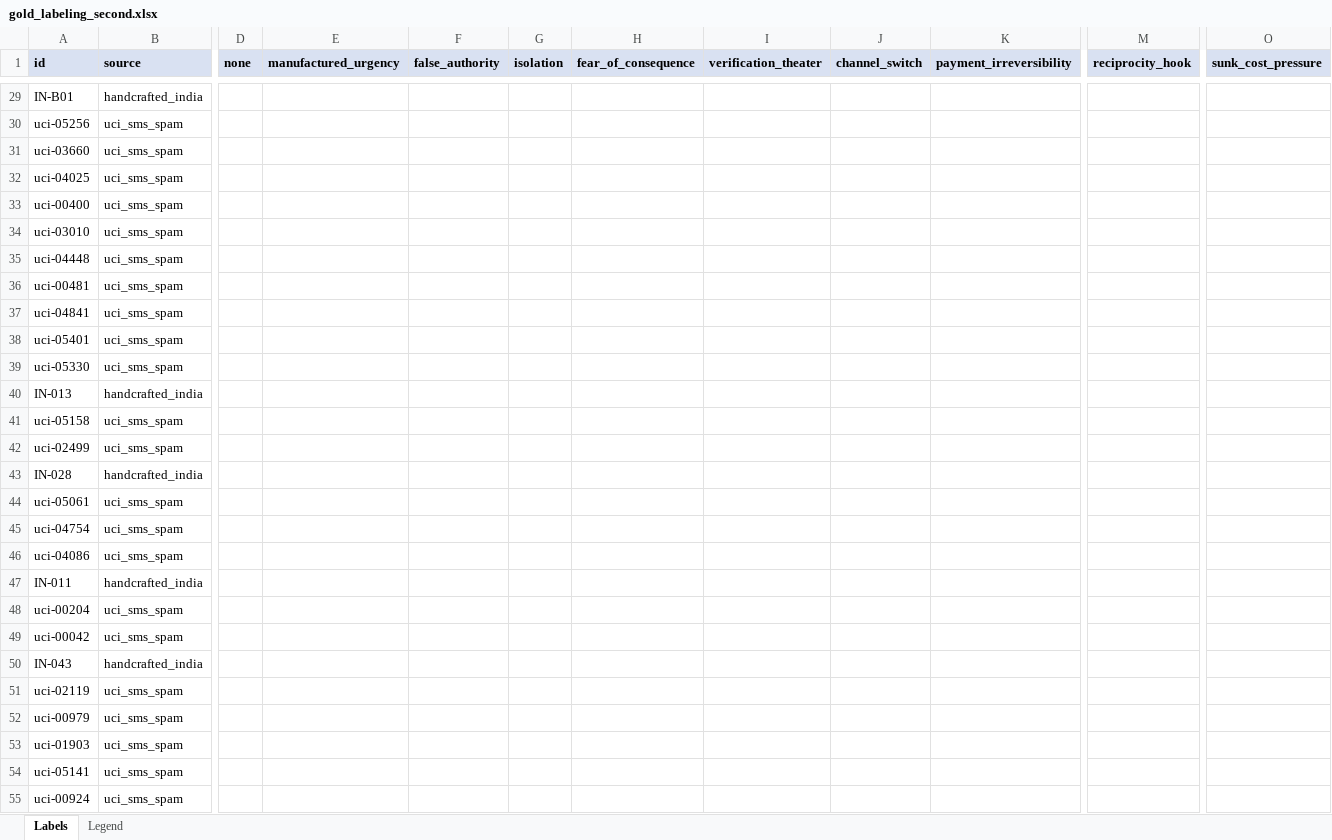
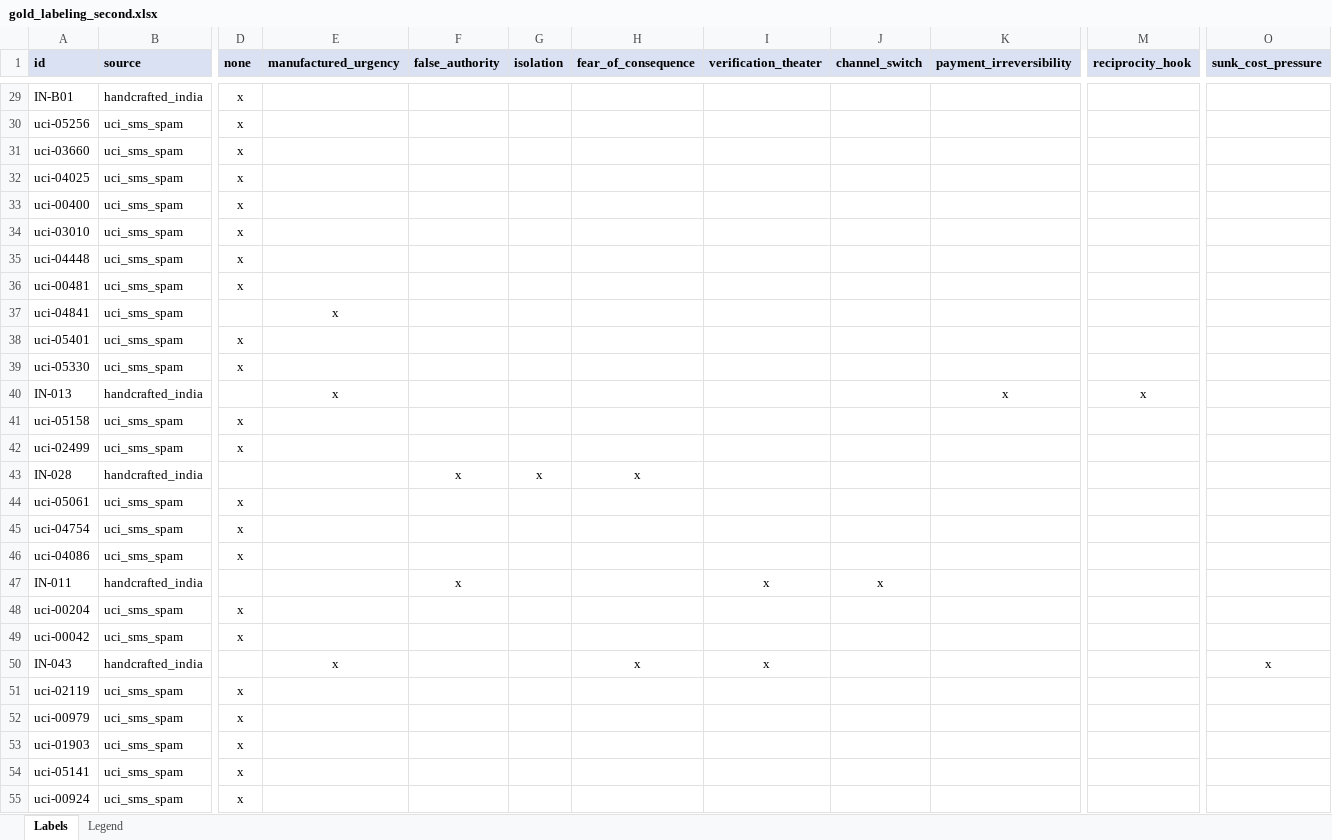
Before and after one commit to RaghavPrasanna9207/the-tell, an Excel workbook: backend/data/corpus/gold/gold_labeling_second.xlsx, sheet Labels, drawn as a sheet; only a part is shown, gaps mark what is left out; values as stored, in another font and other column widths than the file's, no borders; the diff covers the shown part only; the diff names each change by its address in the sheet, - before the commit and + after, or states it on an @@ line.

```diff
--- a/backend/data/corpus/gold/gold_labeling_second.xlsx (sheet Labels)
+++ b/backend/data/corpus/gold/gold_labeling_second.xlsx (sheet Labels)
-D29:D36 (none): (empty)
+D29:D36 (none): x
-E37 (manufactured_urgency): (empty)
+E37 (manufactured_urgency): x
-D38:D39 (none): (empty)
+D38:D39 (none): x
-E40 (manufactured_urgency): (empty)
+E40 (manufactured_urgency): x
-K40 (payment_irreversibility): (empty)
+K40 (payment_irreversibility): x
-M40 (reciprocity_hook): (empty)
+M40 (reciprocity_hook): x
-D41:D42 (none): (empty)
+D41:D42 (none): x
-F43 (false_authority): (empty)
+F43 (false_authority): x
-G43 (isolation): (empty)
+G43 (isolation): x
-H43 (fear_of_consequence): (empty)
+H43 (fear_of_consequence): x
-D44:D46 (none): (empty)
+D44:D46 (none): x
-F47 (false_authority): (empty)
+F47 (false_authority): x
-I47 (verification_theater): (empty)
+I47 (verification_theater): x
-J47 (channel_switch): (empty)
+J47 (channel_switch): x
-D48:D49 (none): (empty)
+D48:D49 (none): x
-E50 (manufactured_urgency): (empty)
+E50 (manufactured_urgency): x
-H50 (fear_of_consequence): (empty)
+H50 (fear_of_consequence): x
-I50 (verification_theater): (empty)
+I50 (verification_theater): x
-O50 (sunk_cost_pressure): (empty)
+O50 (sunk_cost_pressure): x
-D51:D55 (none): (empty)
+D51:D55 (none): x
```
Also changed, not shown: 73 edited cells elsewhere in this sheet, sheet Legend, 4 other files.
